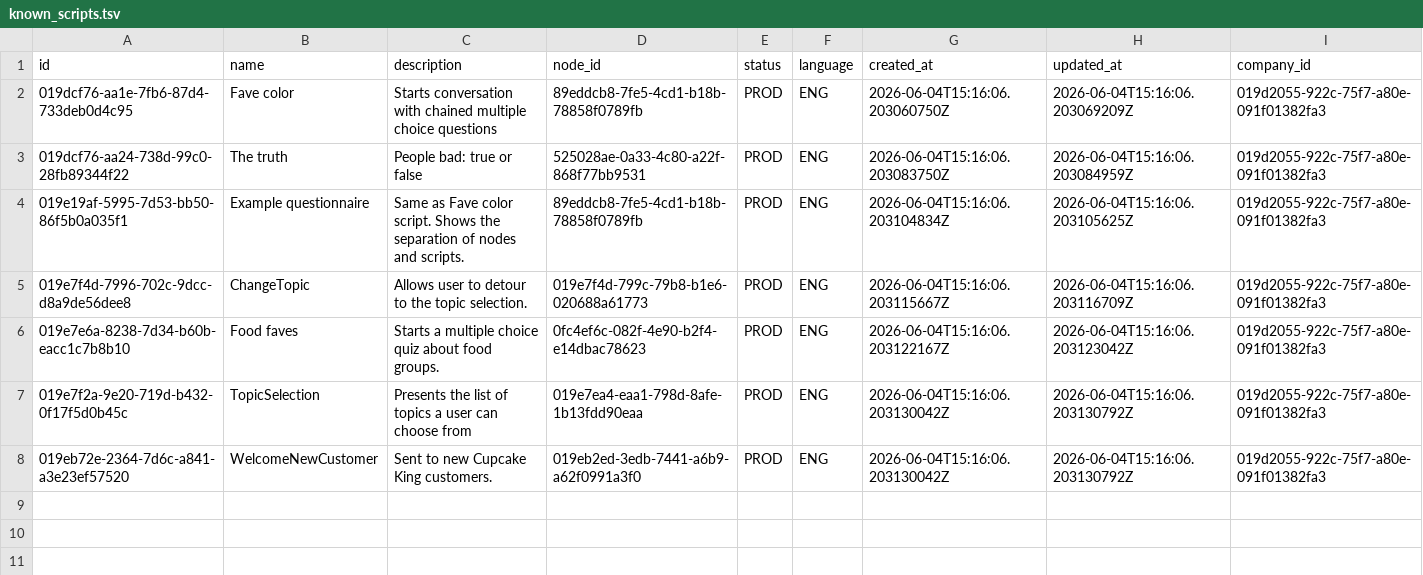
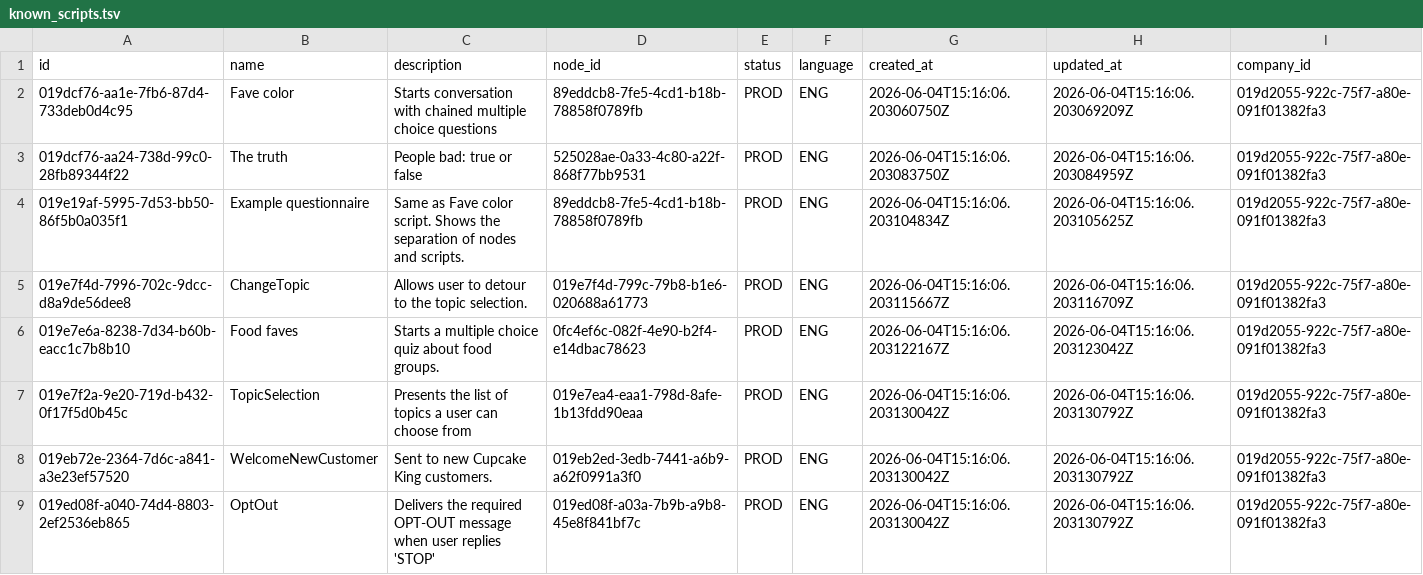
Before and after one commit to orpheusx/Brbl, a TSV file: dml/known_scripts.tsv, drawn as a sheet; the diff names each change by its address in the sheet, - before the commit and + after, or states it on an @@ line.

Commit message:
- Added opt-in and opt-out columns to routes table via pgroll migration, 0010_brbl_logic_add_opt_in_out_id.yaml. - Yet more improvements and bug fixes for RoleMigrator. - Added config for STOP scripts. - Updated currentSchema param in all our database config.

```diff
--- a/dml/known_scripts.tsv
+++ b/dml/known_scripts.tsv
+row 9: 019ed08f-a040-74d4-8803-2ef2536eb865 | OptOut | Delivers the required OPT-OUT message when user replies 'STOP' | 019ed08f-a03a-7b9b-a9b8-45e8f841bf7c | PROD | ENG | 2026-06-04T15:16:06.203130042Z | 2026-06-04T15:16:06.203130792Z | 019d2055-922c-75f7-a80e-091f01382fa3
```
Also changed, not shown: 14 other files.
